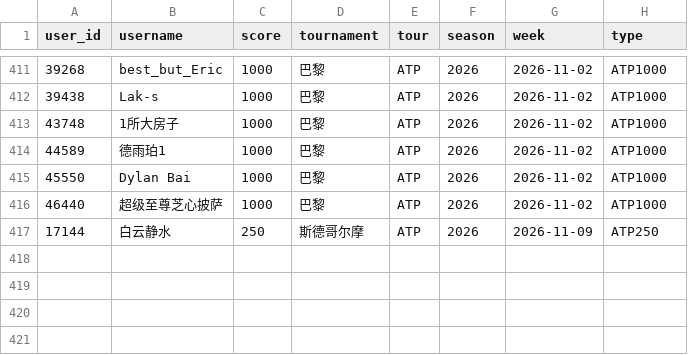
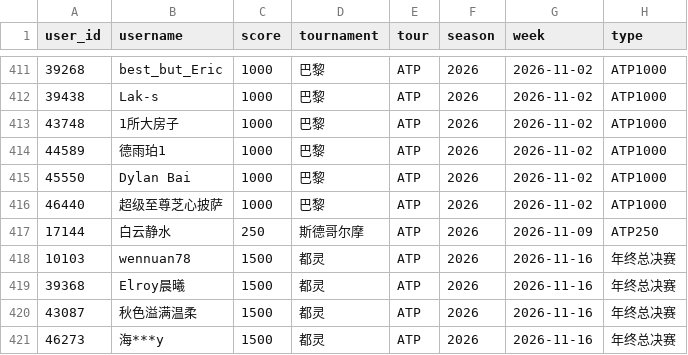
Before and after one commit to silly-hp/tennis-survivor-webpage, a CSV file: data/champions.csv, drawn as a sheet; only a part is shown, gaps mark what is left out.

```diff
--- a/data/champions.csv
+++ b/data/champions.csv
@@ -417 +417,5 @@
 17144,白云静水,250,斯德哥尔摩,ATP,2026,2026-11-09,ATP250
+10103,wennuan78,1500,都灵,ATP,2026,2026-11-16,年终总决赛
+39368,Elroy晨曦,1500,都灵,ATP,2026,2026-11-16,年终总决赛
+43087,秋色溢满温柔,1500,都灵,ATP,2026,2026-11-16,年终总决赛
+46273,海***y,1500,都灵,ATP,2026,2026-11-16,年终总决赛
```
Also changed, not shown: 29 other files.
